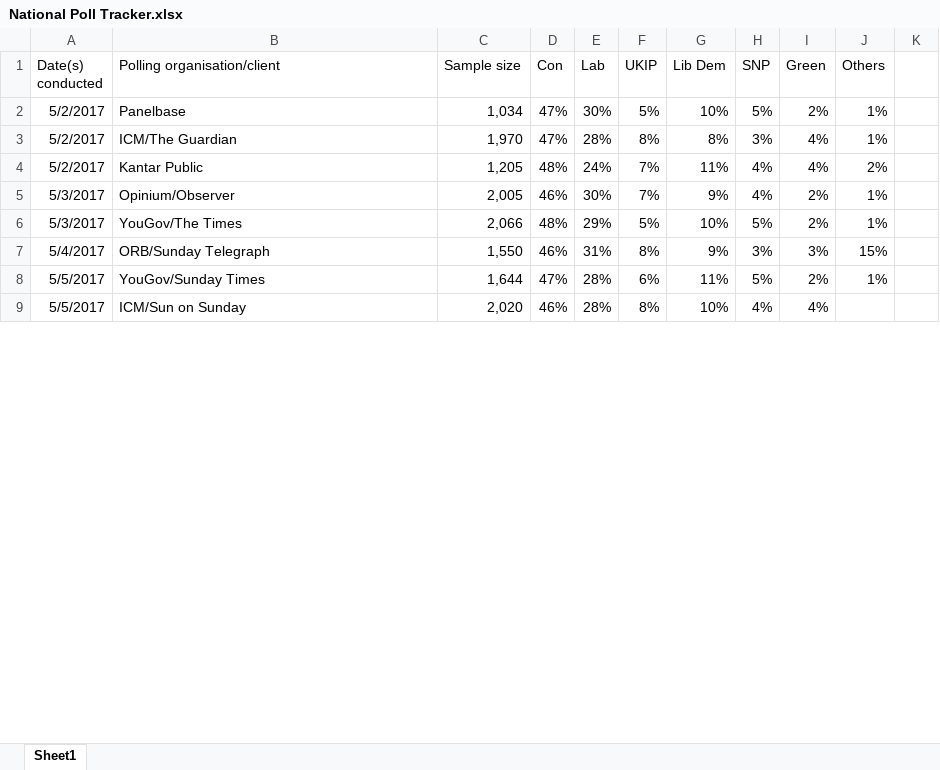
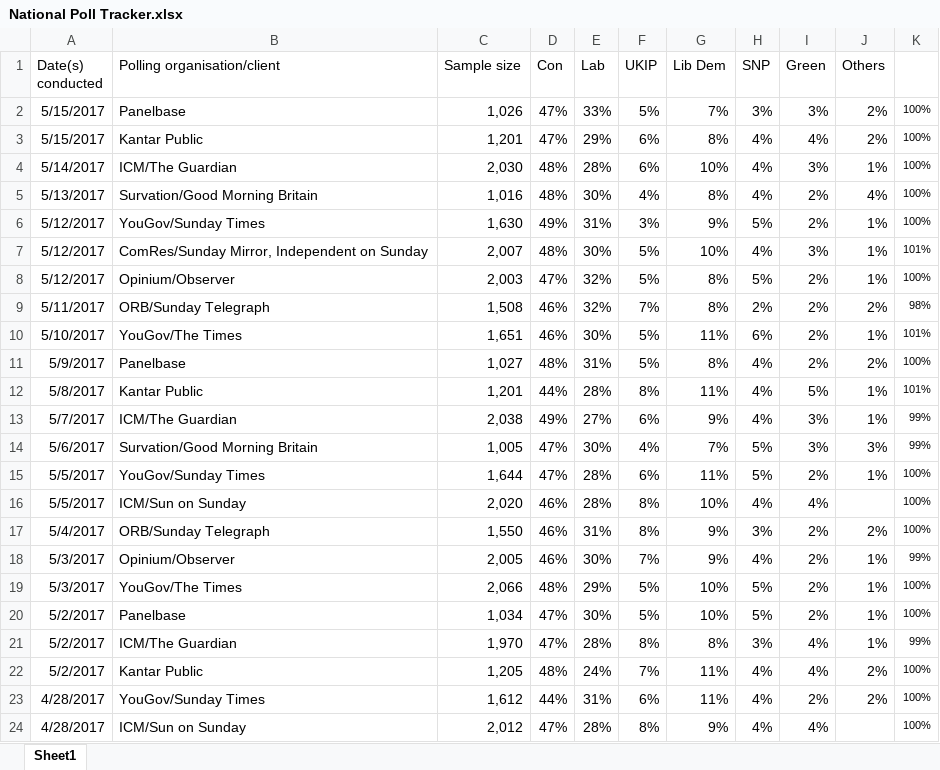
Before and after one commit to Wasim-Malek/ukelection2017, an Excel workbook: Polls - National/National Poll Tracker.xlsx, sheet Sheet1, drawn as a sheet; only a part is shown; values as stored, in another font and other column widths than the file's, no borders; removed rows and columns are numbered as before the commit, all else as after; the diff covers the shown part only; the diff names each change by its address in the sheet, - before the commit and + after, or states it on an @@ line.

Commit message:
Updated polls, track terms for constituencies, and uploaded planning document

```diff
--- a/Polls - National/National Poll Tracker.xlsx (sheet Sheet1)
+++ b/Polls - National/National Poll Tracker.xlsx (sheet Sheet1)
+row 2: 5/15/2017 | Panelbase | 1,026 | 47% | 33% | 5% | 7% | 3% | 3% | 2% | 100%
+row 3: 5/15/2017 | Kantar Public | 1,201 | 47% | 29% | 6% | 8% | 4% | 4% | 2% | 100%
+row 4: 5/14/2017 | ICM/The Guardian | 2,030 | 48% | 28% | 6% | 10% | 4% | 3% | 1% | 100%
+row 5: 5/13/2017 | Survation/Good Morning Britain | 1,016 | 48% | 30% | 4% | 8% | 4% | 2% | 4% | 100%
+row 6: 5/12/2017 | YouGov/Sunday Times | 1,630 | 49% | 31% | 3% | 9% | 5% | 2% | 1% | 100%
+row 7: 5/12/2017 | ComRes/Sunday Mirror, Independent on Sunday | 2,007 | 48% | 30% | 5% | 10% | 4% | 3% | 1% | 101%
+row 8: 5/12/2017 | Opinium/Observer | 2,003 | 47% | 32% | 5% | 8% | 5% | 2% | 1% | 100%
+row 9: 5/11/2017 | ORB/Sunday Telegraph | 1,508 | 46% | 32% | 7% | 8% | 2% | 2% | 2% | 98%
+row 10: 5/10/2017 | YouGov/The Times | 1,651 | 46% | 30% | 5% | 11% | 6% | 2% | 1% | 101%
+row 11: 5/9/2017 | Panelbase | 1,027 | 48% | 31% | 5% | 8% | 4% | 2% | 2% | 100%
+row 12: 5/8/2017 | Kantar Public | 1,201 | 44% | 28% | 8% | 11% | 4% | 5% | 1% | 101%
+row 13: 5/7/2017 | ICM/The Guardian | 2,038 | 49% | 27% | 6% | 9% | 4% | 3% | 1% | 99%
+row 14: 5/6/2017 | Survation/Good Morning Britain | 1,005 | 47% | 30% | 4% | 7% | 5% | 3% | 3% | 99%
+row 15: 5/5/2017 | YouGov/Sunday Times | 1,644 | 47% | 28% | 6% | 11% | 5% | 2% | 1% | 100%
+row 16: 5/5/2017 | ICM/Sun on Sunday | 2,020 | 46% | 28% | 8% | 10% | 4% | 4% |  | 100%
+row 17: 5/4/2017 | ORB/Sunday Telegraph | 1,550 | 46% | 31% | 8% | 9% | 3% | 2% | 2% | 100%
+row 18: 5/3/2017 | Opinium/Observer | 2,005 | 46% | 30% | 7% | 9% | 4% | 2% | 1% | 99%
+row 19: 5/3/2017 | YouGov/The Times | 2,066 | 48% | 29% | 5% | 10% | 5% | 2% | 1% | 100%
-K20: (empty)
+K20: 100%
-K21: (empty)
+K21: 99%
-K22: (empty)
+K22: 100%
-row 5: 5/3/2017 | Opinium/Observer | 2,005 | 46% | 30% | 7% | 9% | 4% | 2% | 1%
-row 6: 5/3/2017 | YouGov/The Times | 2,066 | 48% | 29% | 5% | 10% | 5% | 2% | 1%
-row 7: 5/4/2017 | ORB/Sunday Telegraph | 1,550 | 46% | 31% | 8% | 9% | 3% | 3% | 15%
-row 8: 5/5/2017 | YouGov/Sunday Times | 1,644 | 47% | 28% | 6% | 11% | 5% | 2% | 1%
+row 23: 4/28/2017 | YouGov/Sunday Times | 1,612 | 44% | 31% | 6% | 11% | 4% | 2% | 2% | 100%
-A24 (Date(s) conducted): 5/5/2017
+A24 (Date(s) conducted): 4/28/2017
-C24 (Sample size): 2,020
+C24 (Sample size): 2,012
-D24 (Con): 46%
+D24 (Con): 47%
-G24 (Lib Dem): 10%
+G24 (Lib Dem): 9%
-K24: (empty)
+K24: 100%
```
Also changed, not shown: 16 added rows, 12 removed rows and 5 edited cells elsewhere in this sheet, Twitter Sentiment - Local/twitternames.xlsx, 1 other file.
